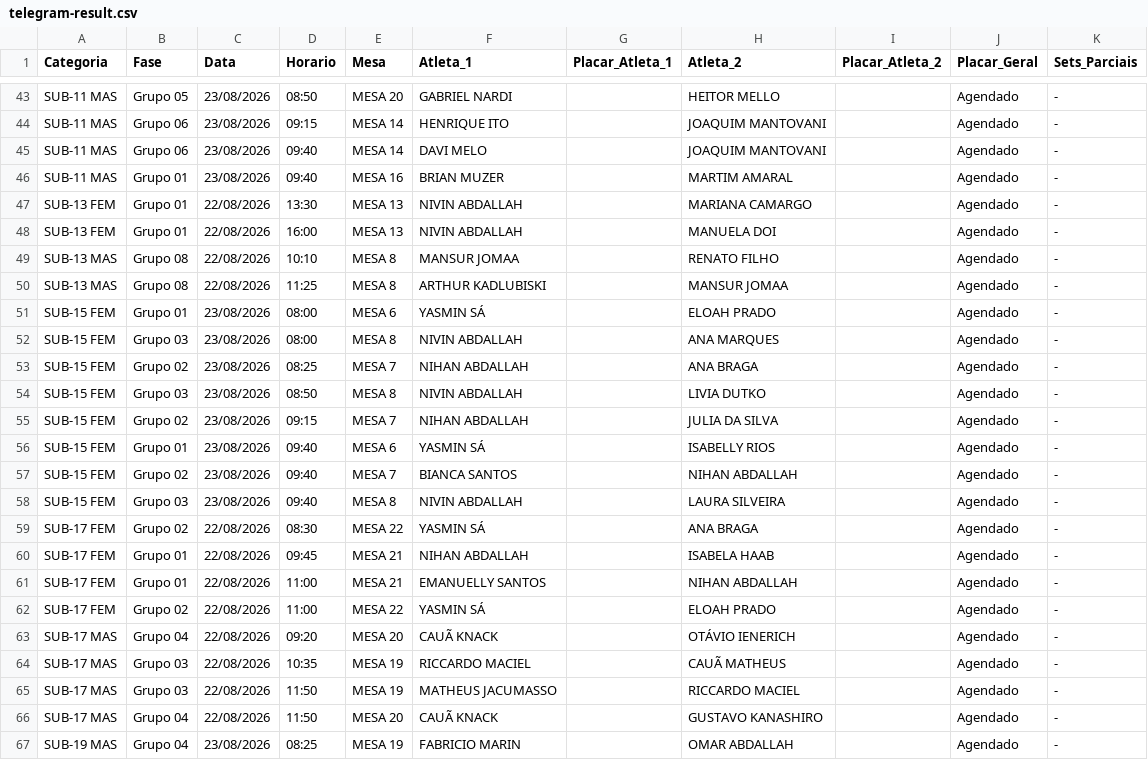
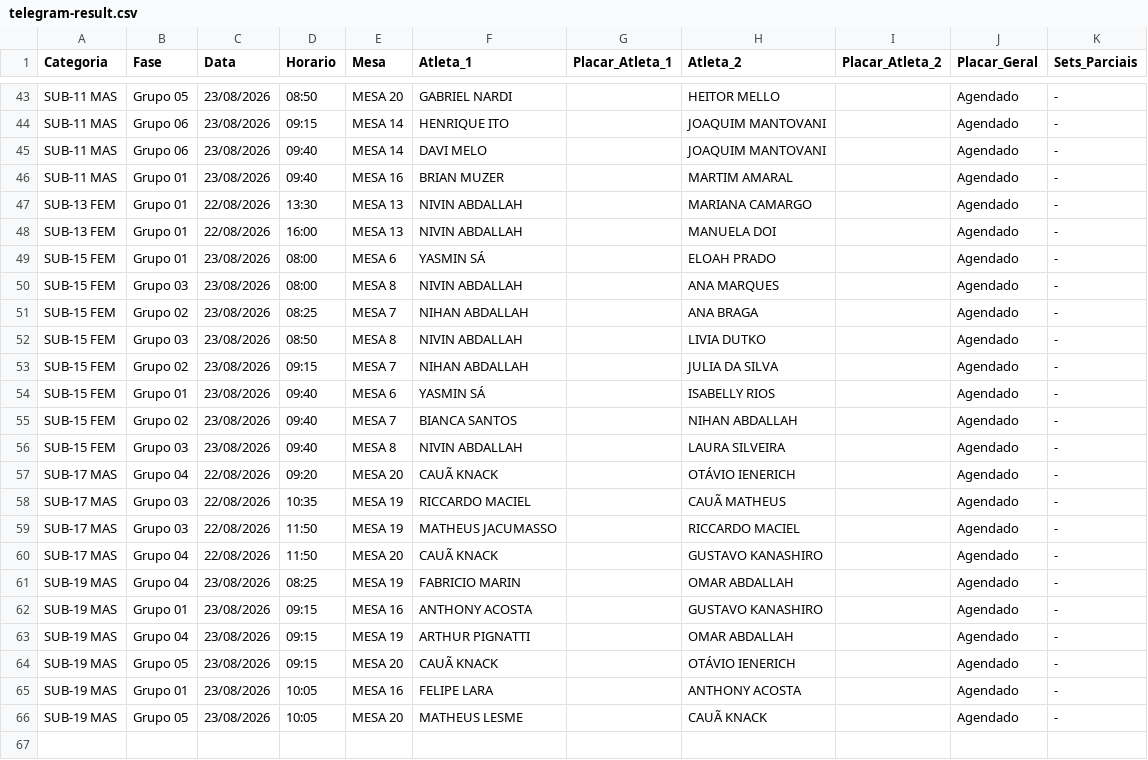
Before and after one commit to barratella/cbtmexport, a CSV file: telegram-result.csv, drawn as a sheet; only a part is shown, gaps mark what is left out; the shorter side is filled out with more unchanged rows; the diff names each change by its address in the sheet, - before the commit and + after, or states it on an @@ line.

```diff
--- a/telegram-result.csv
+++ b/telegram-result.csv
-row 49: SUB-13 MAS | Grupo 08 | 22/08/2026 | 10:10 | MESA 8 | MANSUR JOMAA |  | RENATO FILHO |  | Agendado | -
-row 50: SUB-13 MAS | Grupo 08 | 22/08/2026 | 11:25 | MESA 8 | ARTHUR KADLUBISKI |  | MANSUR JOMAA |  | Agendado | -
-row 59: SUB-17 FEM | Grupo 02 | 22/08/2026 | 08:30 | MESA 22 | YASMIN SÁ |  | ANA BRAGA |  | Agendado | -
-row 60: SUB-17 FEM | Grupo 01 | 22/08/2026 | 09:45 | MESA 21 | NIHAN ABDALLAH |  | ISABELA HAAB |  | Agendado | -
-row 61: SUB-17 FEM | Grupo 01 | 22/08/2026 | 11:00 | MESA 21 | EMANUELLY SANTOS |  | NIHAN ABDALLAH |  | Agendado | -
-row 62: SUB-17 FEM | Grupo 02 | 22/08/2026 | 11:00 | MESA 22 | YASMIN SÁ |  | ELOAH PRADO |  | Agendado | -
```
Also changed, not shown: 3 other files.
